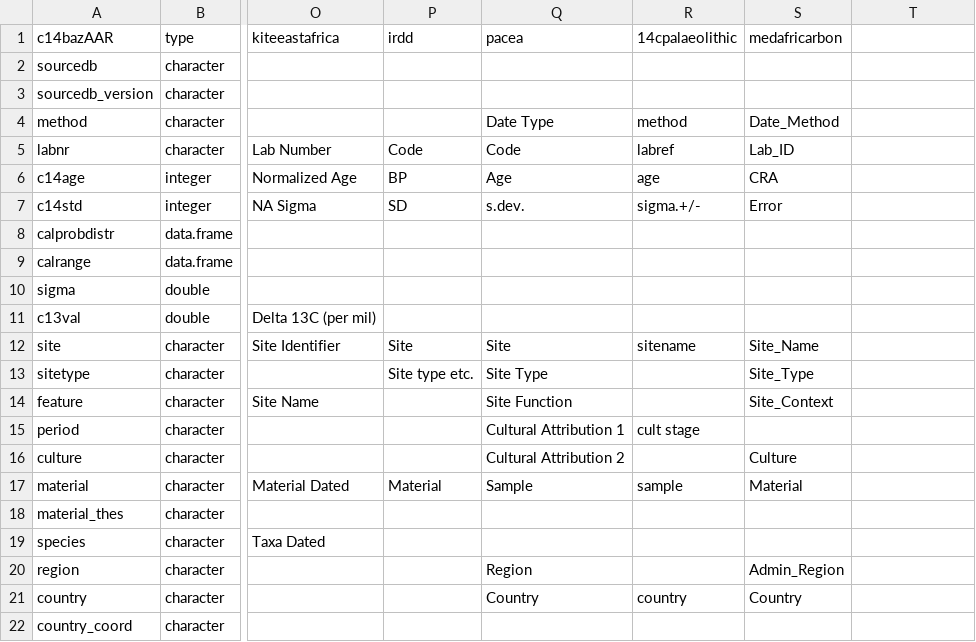
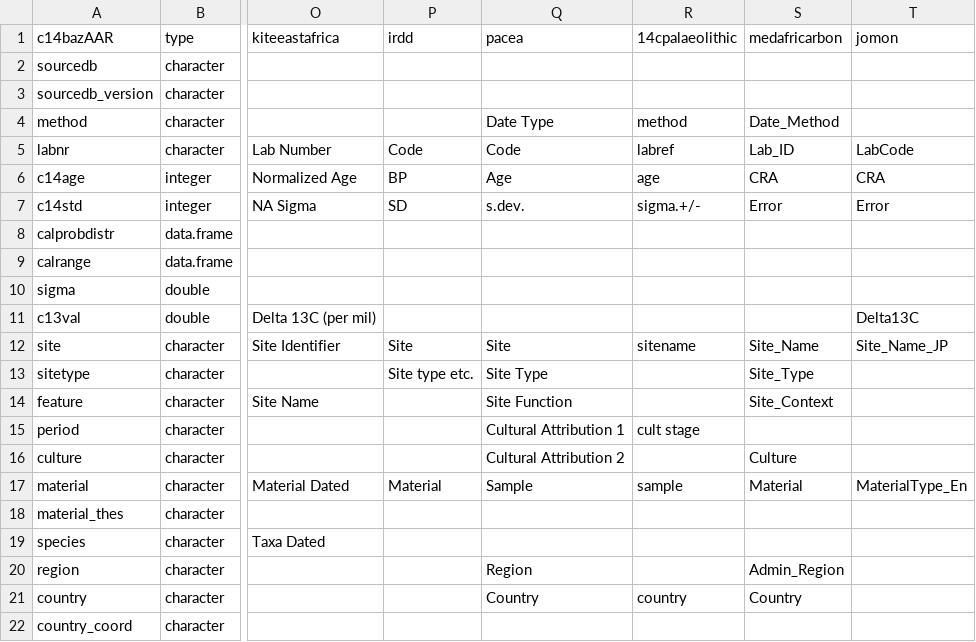
Before and after one commit to ropensci/c14bazAAR, a CSV file: data-raw/variable_reference.csv, drawn as a sheet; only a part is shown, gaps mark what is left out; the diff names each change by its address in the sheet, - before the commit and + after, or states it on an @@ line.

```diff
--- a/data-raw/variable_reference.csv
+++ b/data-raw/variable_reference.csv
-T1: (empty)
+T1: jomon
-T5 (jomon): (empty)
+T5 (jomon): LabCode
-T6 (jomon): (empty)
+T6 (jomon): CRA
-T7 (jomon): (empty)
+T7 (jomon): Error
-T11 (jomon): (empty)
+T11 (jomon): Delta13C
-T12 (jomon): (empty)
+T12 (jomon): Site_Name_JP
-T17 (jomon): (empty)
+T17 (jomon): MaterialType_En
```
Also changed, not shown: data-raw/country_thesaurus.csv, data-raw/material_thesaurus.csv, 7 other files.
